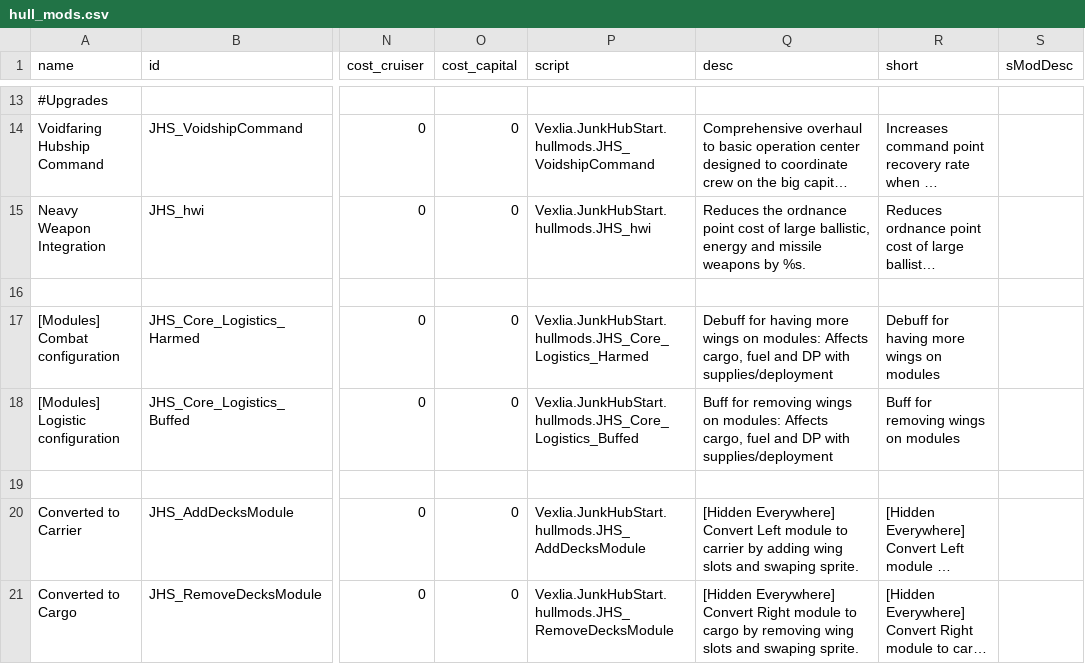
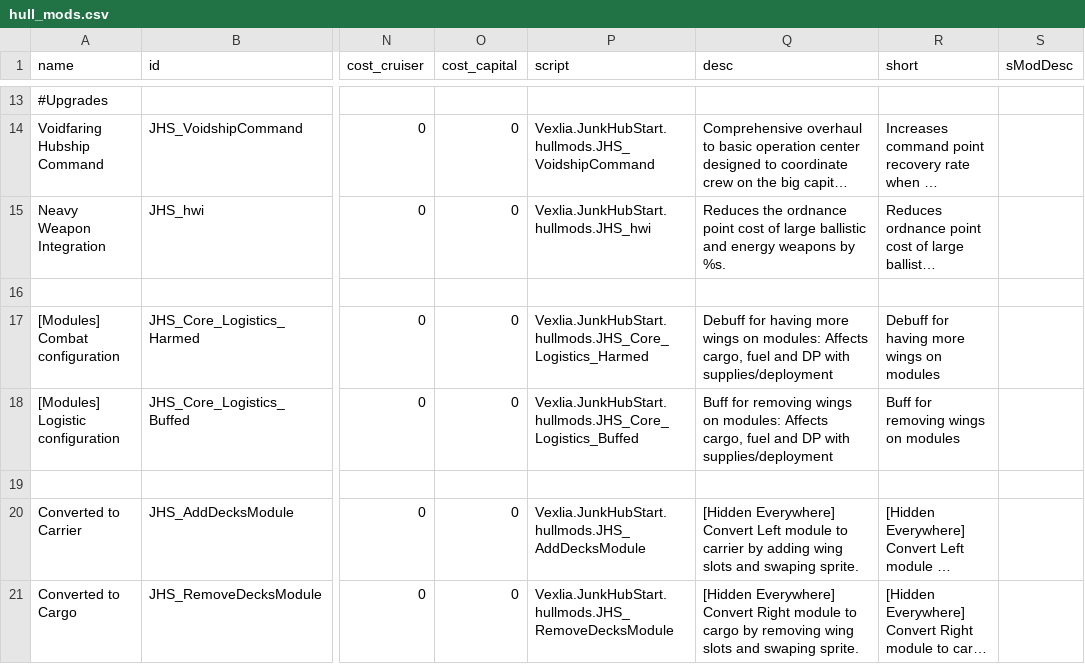
Before and after one commit to Vexlia-Artemiss/Indies-Expansion-Voidship-Start, a CSV file: data/hullmods/hull_mods.csv, drawn as a sheet; only a part is shown, gaps mark what is left out; long unchanged cells end in …; the diff names each change by its address in the sheet, - before the commit and + after, or states it on an @@ line.

```diff
--- a/data/hullmods/hull_mods.csv
+++ b/data/hullmods/hull_mods.csv
-Q15 (desc): …of large ballistic, energy and missile weapons by…
+Q15 (desc): …of large ballistic and energy weapons by…
```
Also changed, not shown: data/campaign/rules.csv, data/shipsystems/ship_systems.csv, 3 other files.
